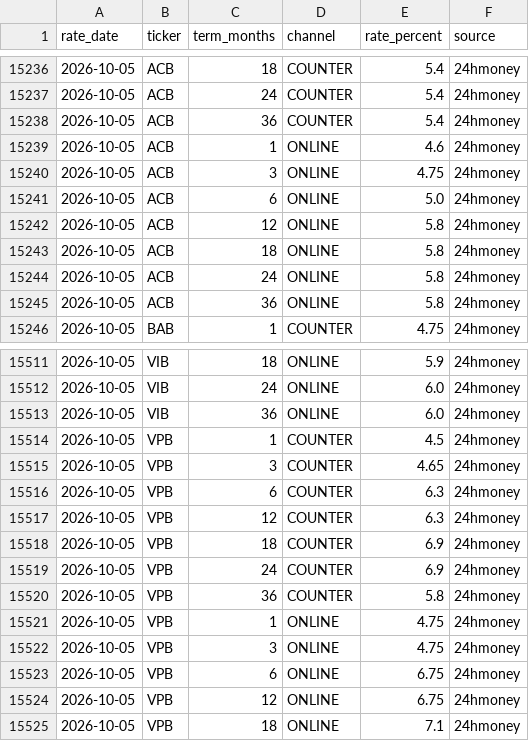
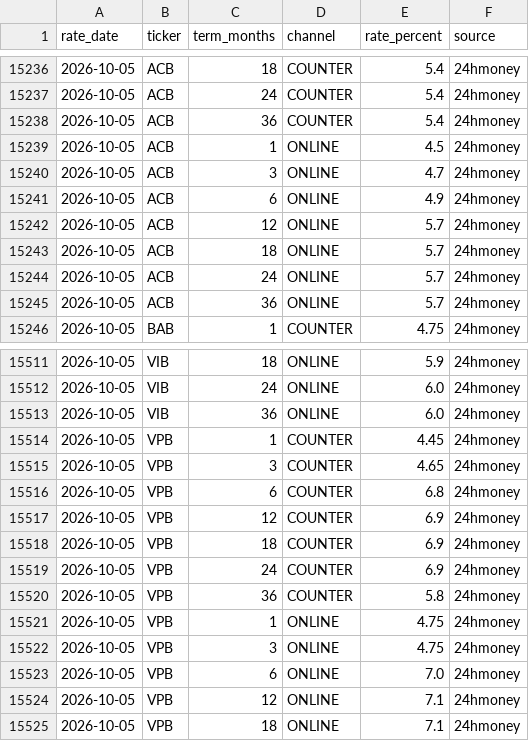
Before and after one commit to nhatminhsk/Khoa_Luan_Tot_Nghiep, a CSV file: data/serving/deposit_rates.csv, drawn as a sheet; only a part is shown, gaps mark what is left out.

Commit message:
Sửa lãi VPBank/ACB do 24hmoney cập nhật lỗi; lãi theo bậc số tiền gửi
- deposit_tiers: ghi đè nhận nhiều số thô đã kiểm; VPBank về biểu 23/09 (online 12T 7,10, quầy 6,90),
  ACB online về bậc dưới 200 triệu (24hmoney đổi sang bậc 200tr–1 tỷ từ 05/10)
- AMOUNT_TIERS: bậc theo số tiền từ biểu chính thức của ACB, Sacombank, Techcombank, MB, SHB;
  chỉ xuất ô mà lãi trong deposit_rates bằng bậc thấp nhất; validate cảnh báo khi lệch
- data/serving/deposit_rate_tiers.csv (57 dòng); backend bảng deposit_rate_tier (V6), trang gửi
  tiết kiệm áp bậc theo số tiền nhập và ghi "Bậc từ …" dưới lãi suất

```diff
--- a/data/serving/deposit_rates.csv
+++ b/data/serving/deposit_rates.csv
@@ -15238,9 +15238,9 @@ rate_date,ticker,term_months,channel,rate_percent,source
 2026-10-05,ACB,36,COUNTER,5.4,24hmoney
-2026-10-05,ACB,1,ONLINE,4.6,24hmoney
-2026-10-05,ACB,3,ONLINE,4.75,24hmoney
-2026-10-05,ACB,6,ONLINE,5.0,24hmoney
-2026-10-05,ACB,12,ONLINE,5.8,24hmoney
-2026-10-05,ACB,18,ONLINE,5.8,24hmoney
-2026-10-05,ACB,24,ONLINE,5.8,24hmoney
-2026-10-05,ACB,36,ONLINE,5.8,24hmoney
+2026-10-05,ACB,1,ONLINE,4.5,24hmoney
+2026-10-05,ACB,3,ONLINE,4.7,24hmoney
+2026-10-05,ACB,6,ONLINE,4.9,24hmoney
+2026-10-05,ACB,12,ONLINE,5.7,24hmoney
+2026-10-05,ACB,18,ONLINE,5.7,24hmoney
+2026-10-05,ACB,24,ONLINE,5.7,24hmoney
+2026-10-05,ACB,36,ONLINE,5.7,24hmoney
 2026-10-05,BAB,1,COUNTER,4.75,24hmoney
@@ -15513,6 +15513,6 @@ rate_date,ticker,term_months,channel,rate_percent,source
 2026-10-05,VIB,36,ONLINE,6.0,24hmoney
-2026-10-05,VPB,1,COUNTER,4.5,24hmoney
+2026-10-05,VPB,1,COUNTER,4.45,24hmoney
 2026-10-05,VPB,3,COUNTER,4.65,24hmoney
-2026-10-05,VPB,6,COUNTER,6.3,24hmoney
-2026-10-05,VPB,12,COUNTER,6.3,24hmoney
+2026-10-05,VPB,6,COUNTER,6.8,24hmoney
+2026-10-05,VPB,12,COUNTER,6.9,24hmoney
 2026-10-05,VPB,18,COUNTER,6.9,24hmoney
@@ -15522,4 +15522,4 @@ rate_date,ticker,term_months,channel,rate_percent,source
 2026-10-05,VPB,3,ONLINE,4.75,24hmoney
-2026-10-05,VPB,6,ONLINE,6.75,24hmoney
-2026-10-05,VPB,12,ONLINE,6.75,24hmoney
+2026-10-05,VPB,6,ONLINE,7.0,24hmoney
+2026-10-05,VPB,12,ONLINE,7.1,24hmoney
 2026-10-05,VPB,18,ONLINE,7.1,24hmoney
```
Also changed, not shown: 16 other files.
